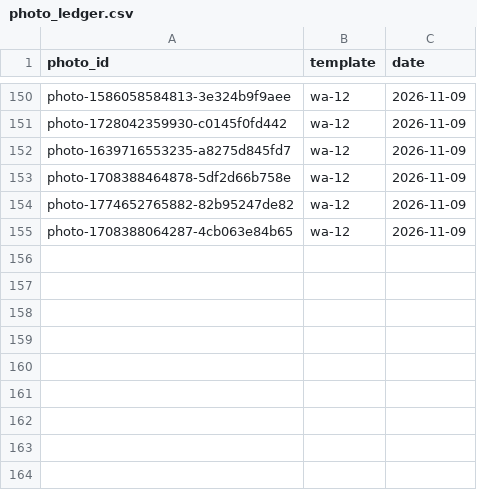
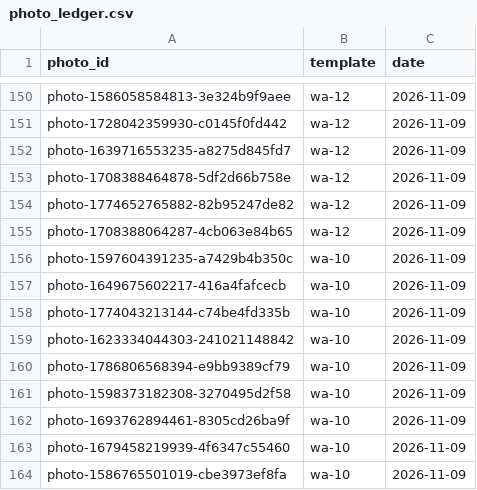
Before and after one commit to NitenLabs/mikke-web, a CSV file: data/photo_ledger.csv, drawn as a sheet; only a part is shown, gaps mark what is left out.

```diff
--- a/data/photo_ledger.csv
+++ b/data/photo_ledger.csv
@@ -155 +155,10 @@ photo-1774652765882-82b95247de82,wa-12,2026-11-09
 photo-1708388064287-4cb063e84b65,wa-12,2026-11-09
+photo-1597604391235-a7429b4b350c,wa-10,2026-11-09
+photo-1649675602217-416a4fafcecb,wa-10,2026-11-09
+photo-1774043213144-c74be4fd335b,wa-10,2026-11-09
+photo-1623334044303-241021148842,wa-10,2026-11-09
+photo-1786806568394-e9bb9389cf79,wa-10,2026-11-09
+photo-1598373182308-3270495d2f58,wa-10,2026-11-09
+photo-1693762894461-8305cd26ba9f,wa-10,2026-11-09
+photo-1679458219939-4f6347c55460,wa-10,2026-11-09
+photo-1586765501019-cbe3973ef8fa,wa-10,2026-11-09
```
Also changed, not shown: 25 other files.
